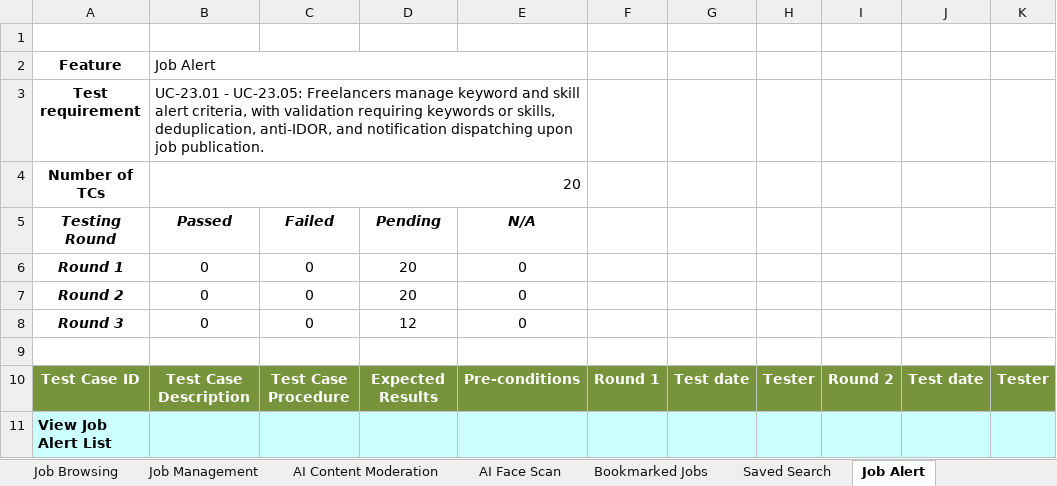
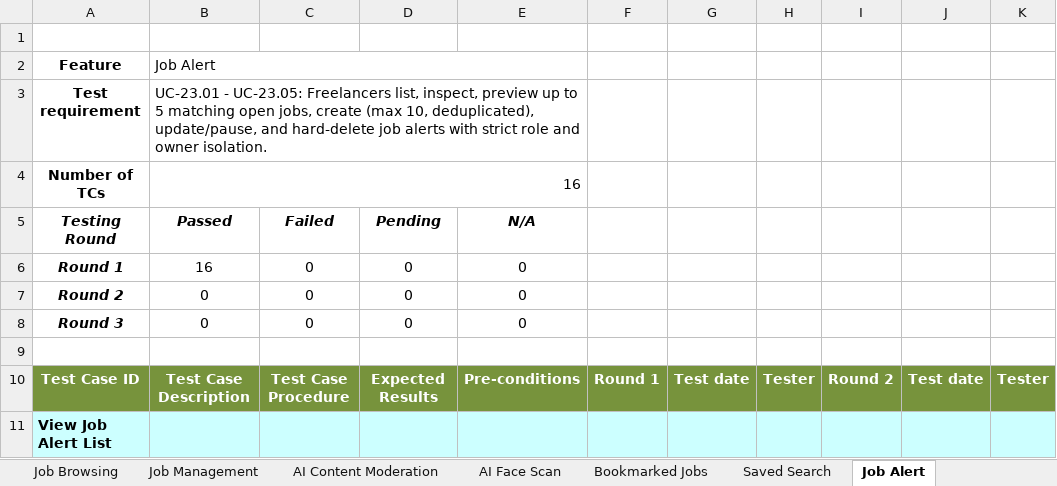
Before and after one commit to Thunggg/Frevia, an Excel workbook: docs/Report 5/Report5_Test Report.xlsx, sheet Job Alert, drawn as a sheet; only a part is shown; values as stored, in another font and other column widths than the file's, no borders; the diff covers the shown part only; the diff names each change by its address in the sheet, - before the commit and + after, or states it on an @@ line.

```diff
--- a/docs/Report 5/Report5_Test Report.xlsx (sheet Job Alert)
+++ b/docs/Report 5/Report5_Test Report.xlsx (sheet Job Alert)
-B3 (Passed): …UC-23.05: Freelancers manage keyword and skill alert criteria, with validation requiring keywords or skills, deduplication, anti-IDOR, and notification dispatching upon job publication.
+B3 (Passed): …UC-23.05: Freelancers list, inspect, preview up to 5 matching open jobs, create (max 10, deduplicated), update/pause, and hard-delete job alerts with strict role and owner isolation.
-B4 (Passed): 20
+B4 (Passed): 16
-B6 (Passed): 0
+B6 (Passed): 16
-D6:D7 (Pending): 20
+D6:D7 (Pending): 0
-D8 (Pending): 12
+D8 (Pending): 0
```
Also changed, not shown: 3 added rows, 7 removed rows, 124 edited cells and cell formats elsewhere in this sheet, sheet Test Cases, sheet Proposal Management, sheet Job Management, sheet Saved Search, sheet Bookmarked Jobs, sheet CV Management, 19 more sheets, other sheet tabs, formulas that keep their value.
